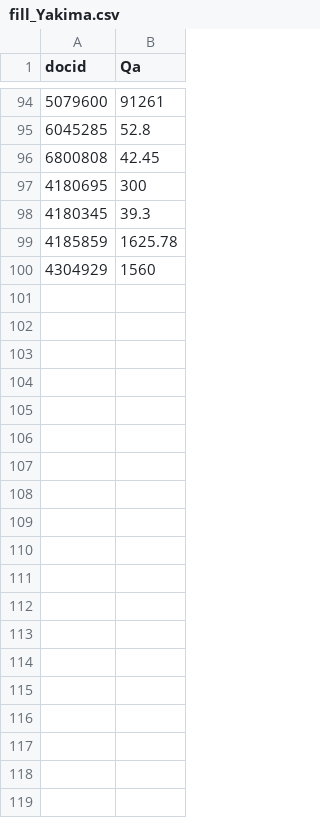
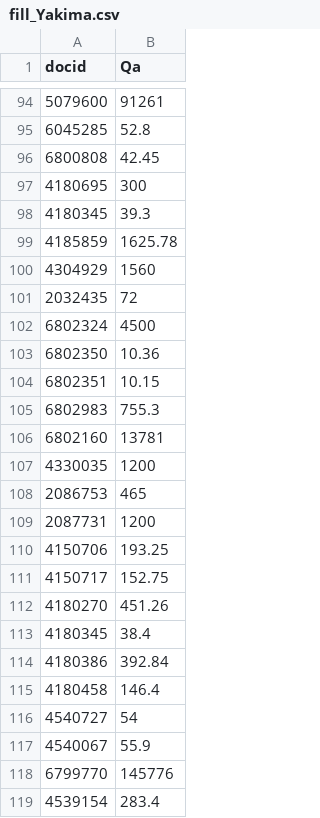
Before and after one commit to myourek/water_right_forfeiture, a CSV file: input_data_files/fill_Yakima.csv, drawn as a sheet; only a part is shown, gaps mark what is left out; the diff covers the shown part only.

```diff
--- a/input_data_files/fill_Yakima.csv
+++ b/input_data_files/fill_Yakima.csv
@@ -100 +100,20 @@ docid,Qa
 4304929,1560
+2032435,72
+6802324,4500
+6802350,10.36
+6802351,10.15
+6802983,755.3
+6802160,13781
+4330035,1200
+2086753,465
+2087731,1200
+4150706,193.25
+4150717,152.75
+4180270,451.26
+4180345,38.4
+4180386,392.84
+4180458,146.4
+4540727,54
+4540067,55.9
+6799770,145776
+4539154,283.4
```
Also changed, not shown: 18 added rows and 2 edited cells elsewhere in this file, cleaned_data/show_cause_filled.csv, input_data_files/Qi_not_Qa.csv, 24 other files.
